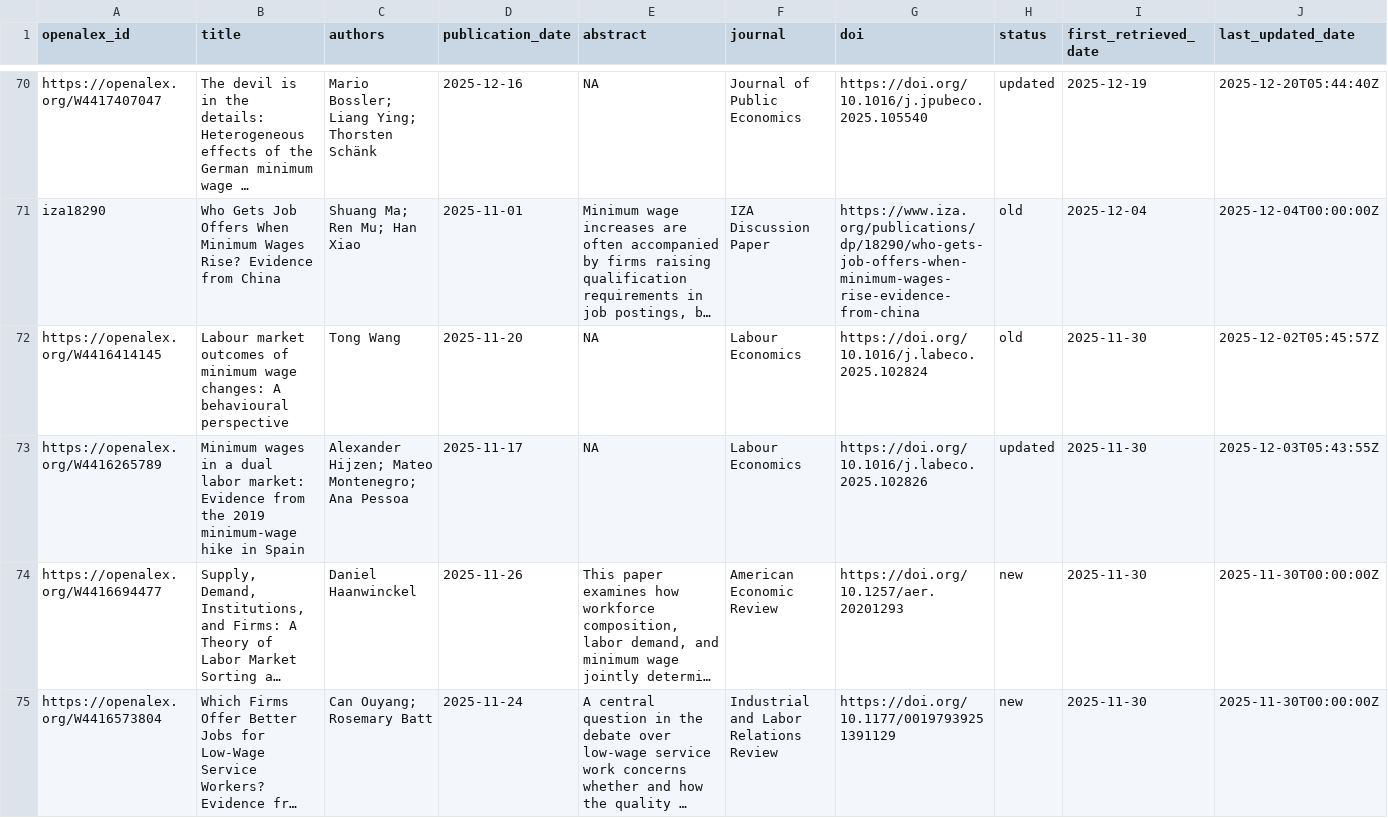
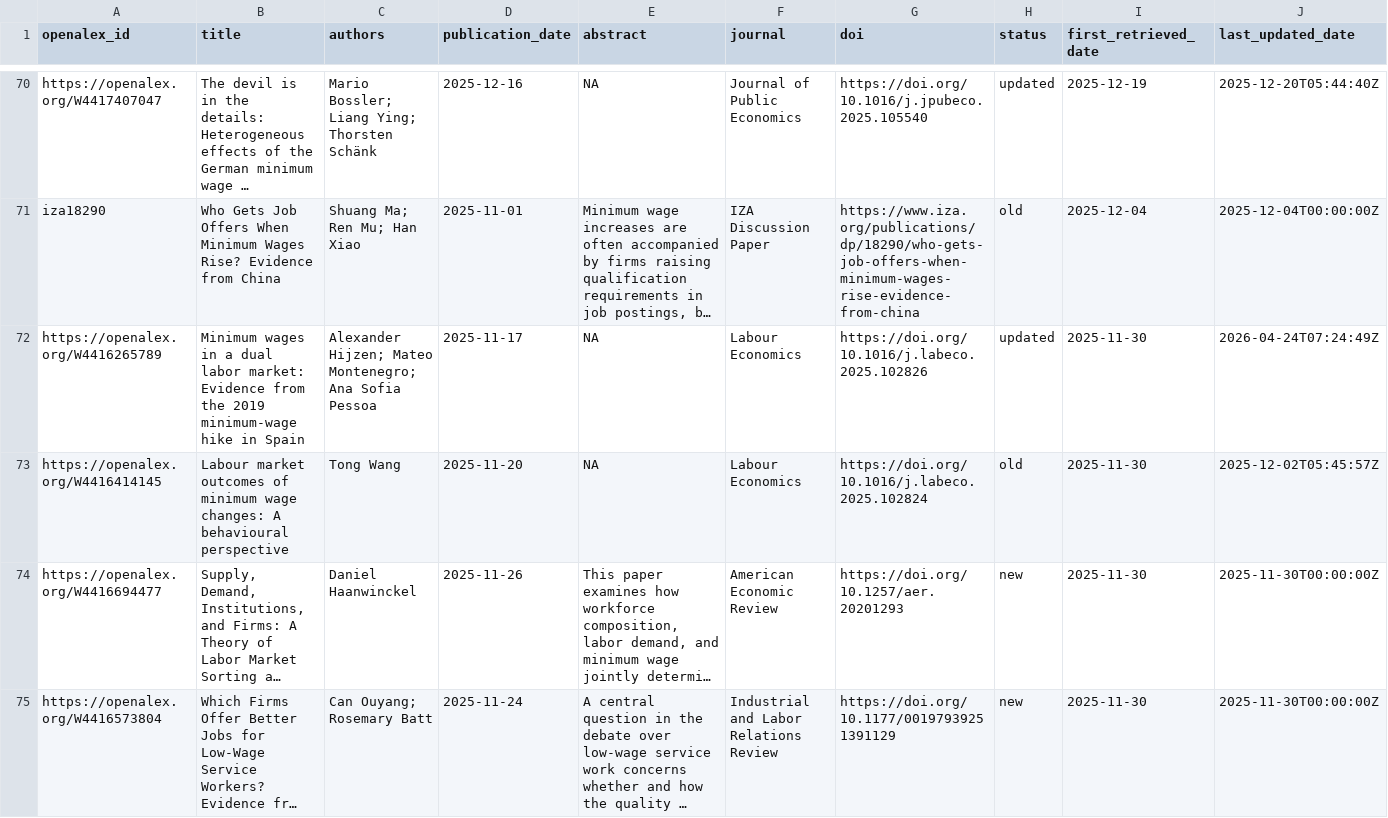
Before and after one commit to benzipperer/new_mw_papers, a CSV file: min_wage_papers.csv, drawn as a sheet; only a part is shown, gaps mark what is left out; long unchanged cells end in …; removed rows and columns are numbered as before the commit, all else as after; the diff names each change by its address in the sheet, - before the commit and + after, or states it on an @@ line.

```diff
--- a/min_wage_papers.csv
+++ b/min_wage_papers.csv
+row 72: https://openalex.org/W4416265789 | Minimum wages in a dual labor market: Evidence from the 2019 minimum-wage hike in Spain | Alexander Hijzen; Mateo Montenegro; Ana Sofia Pessoa | 2025-11-17 | NA | Labour Economics | https://doi.org/10.1016/j.labeco.2025.102826 | updated | 2025-11-30 | 2026-04-24T07:24:49Z
-row 73: https://openalex.org/W4416265789 | Minimum wages in a dual labor market: Evidence from the 2019 minimum-wage hike in Spain | Alexander Hijzen; Mateo Montenegro; Ana Pessoa | 2025-11-17 | NA | Labour Economics | https://doi.org/10.1016/j.labeco.2025.102826 | updated | 2025-11-30 | 2025-12-03T05:43:55Z
```
